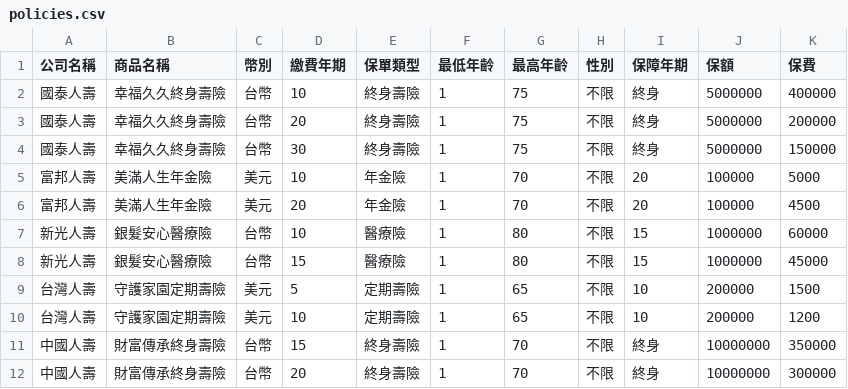
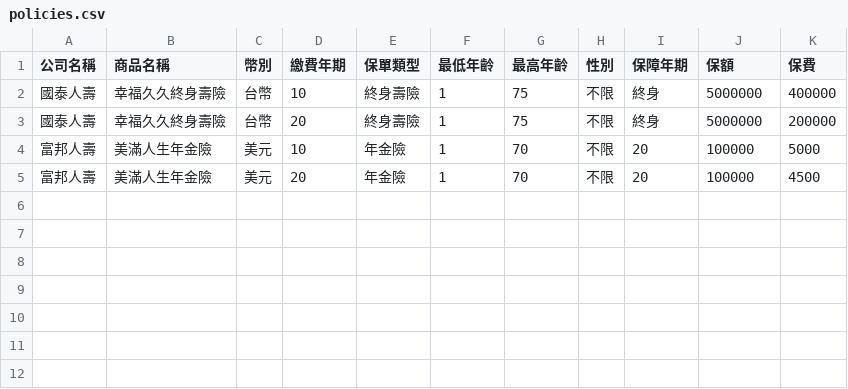
Before and after one commit to drink365/insurtech, a CSV file: policies.csv, drawn as a sheet; the diff names each change by its address in the sheet, - before the commit and + after, or states it on an @@ line.

Commit message:
Update policies.csv

```diff
--- a/policies.csv
+++ b/policies.csv
-row 4: 國泰人壽 | 幸福久久終身壽險 | 台幣 | 30 | 終身壽險 | 1 | 75 | 不限 | 終身 | 5000000 | 150000
-row 7: 新光人壽 | 銀髮安心醫療險 | 台幣 | 10 | 醫療險 | 1 | 80 | 不限 | 15 | 1000000 | 60000
-row 8: 新光人壽 | 銀髮安心醫療險 | 台幣 | 15 | 醫療險 | 1 | 80 | 不限 | 15 | 1000000 | 45000
-row 9: 台灣人壽 | 守護家園定期壽險 | 美元 | 5 | 定期壽險 | 1 | 65 | 不限 | 10 | 200000 | 1500
-row 10: 台灣人壽 | 守護家園定期壽險 | 美元 | 10 | 定期壽險 | 1 | 65 | 不限 | 10 | 200000 | 1200
-row 11: 中國人壽 | 財富傳承終身壽險 | 台幣 | 15 | 終身壽險 | 1 | 70 | 不限 | 終身 | 10000000 | 350000
-row 12: 中國人壽 | 財富傳承終身壽險 | 台幣 | 20 | 終身壽險 | 1 | 70 | 不限 | 終身 | 10000000 | 300000
```
